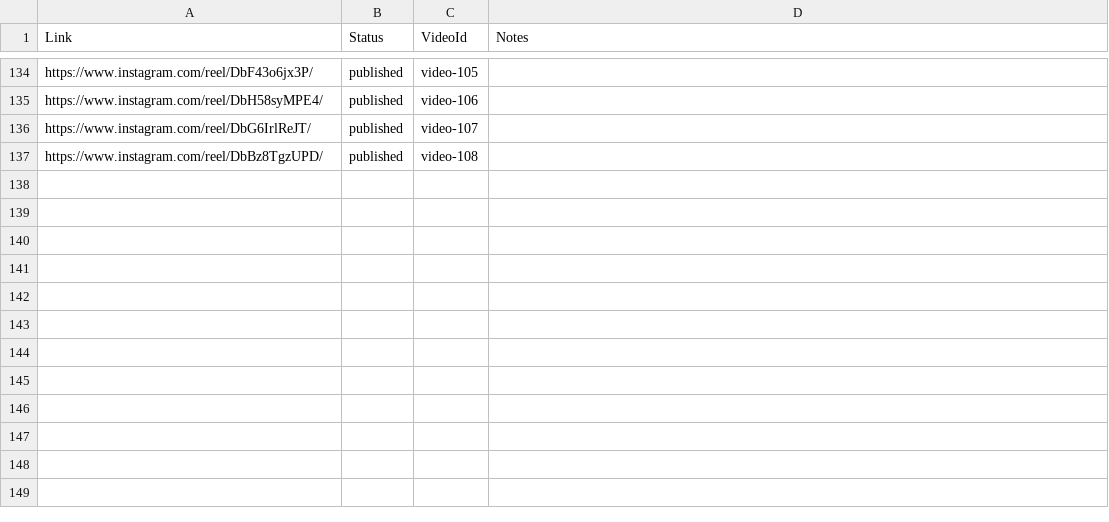
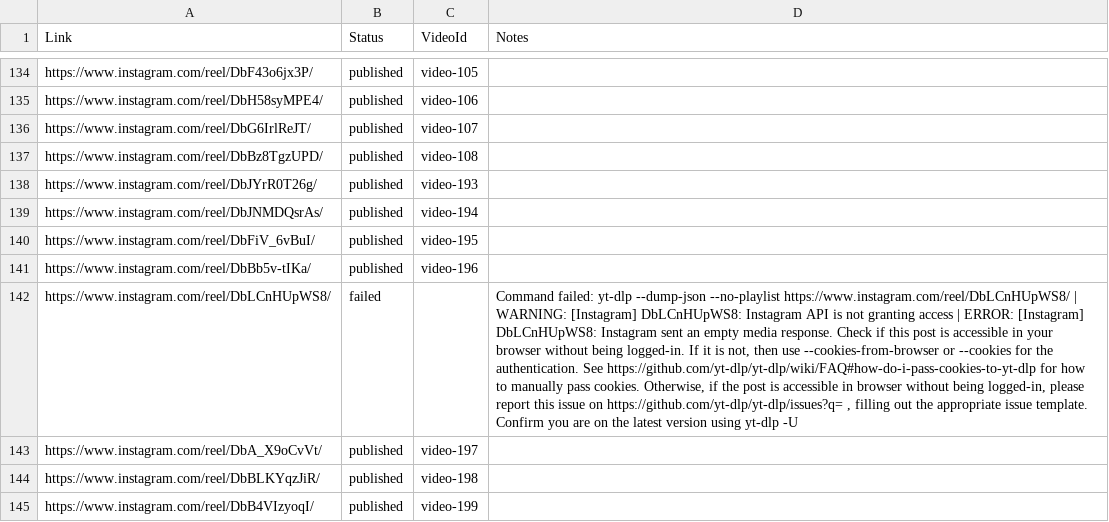
Before and after one commit to ForPublicOrg/20072026, a CSV file: 20072026 - Sheet1.csv, drawn as a sheet; only a part is shown, gaps mark what is left out; the diff names each change by its address in the sheet, - before the commit and + after, or states it on an @@ line.

```diff
--- a/20072026 - Sheet1.csv
+++ b/20072026 - Sheet1.csv
+row 138: https://www.instagram.com/reel/DbJYrR0T26g/ | published | video-193
+row 139: https://www.instagram.com/reel/DbJNMDQsrAs/ | published | video-194
+row 140: https://www.instagram.com/reel/DbFiV_6vBuI/ | published | video-195
+row 141: https://www.instagram.com/reel/DbBb5v-tIKa/ | published | video-196
+row 142: https://www.instagram.com/reel/DbLCnHUpWS8/ | failed |  | Command failed: yt-dlp --dump-json --no-playlist https://www.instagram.com/reel/DbLCnHUpWS8/ | WARNING: [Instagram] DbLCnHUpWS8: Instagram API is not granting access | ERROR: [Instagram] DbLCnHUpWS8: Instagram sent an empty media response. Check if this post is accessible in your browser without being logged-in. If it is not, then use --cookies-from-browser or --cookies for the authentication. See https://github.com/yt-dlp/yt-dlp/wiki/FAQ#how-do-i-pass-cookies-to-yt-dlp for how to manually pass cookies. Otherwise, if the post is accessible in browser without being logged-in, please report this issue on https://github.com/yt-dlp/yt-dlp/issues?q= , filling out the appropriate issue template. Confirm you are on the latest version using yt-dlp -U
+row 143: https://www.instagram.com/reel/DbA_X9oCvVt/ | published | video-197
+row 144: https://www.instagram.com/reel/DbBLKYqzJiR/ | published | video-198
+row 145: https://www.instagram.com/reel/DbB4VIzyoqI/ | published | video-199
```
Also changed, not shown: 2 other files.
